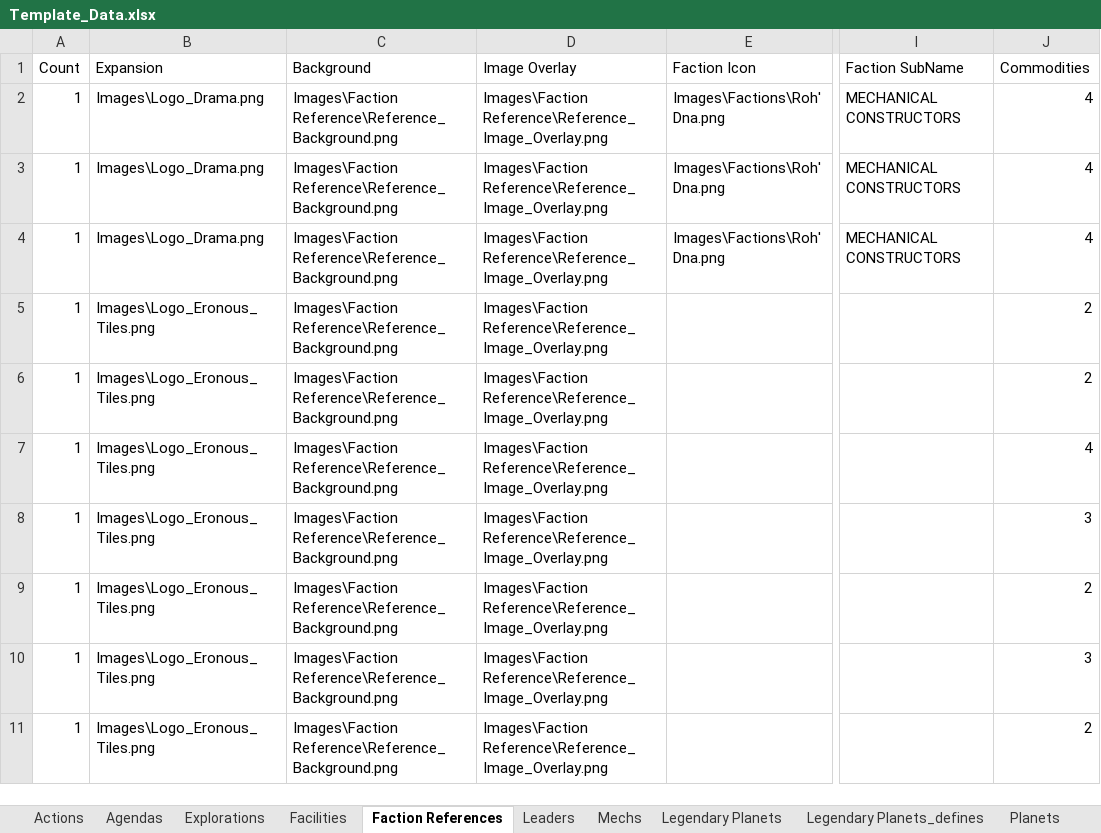
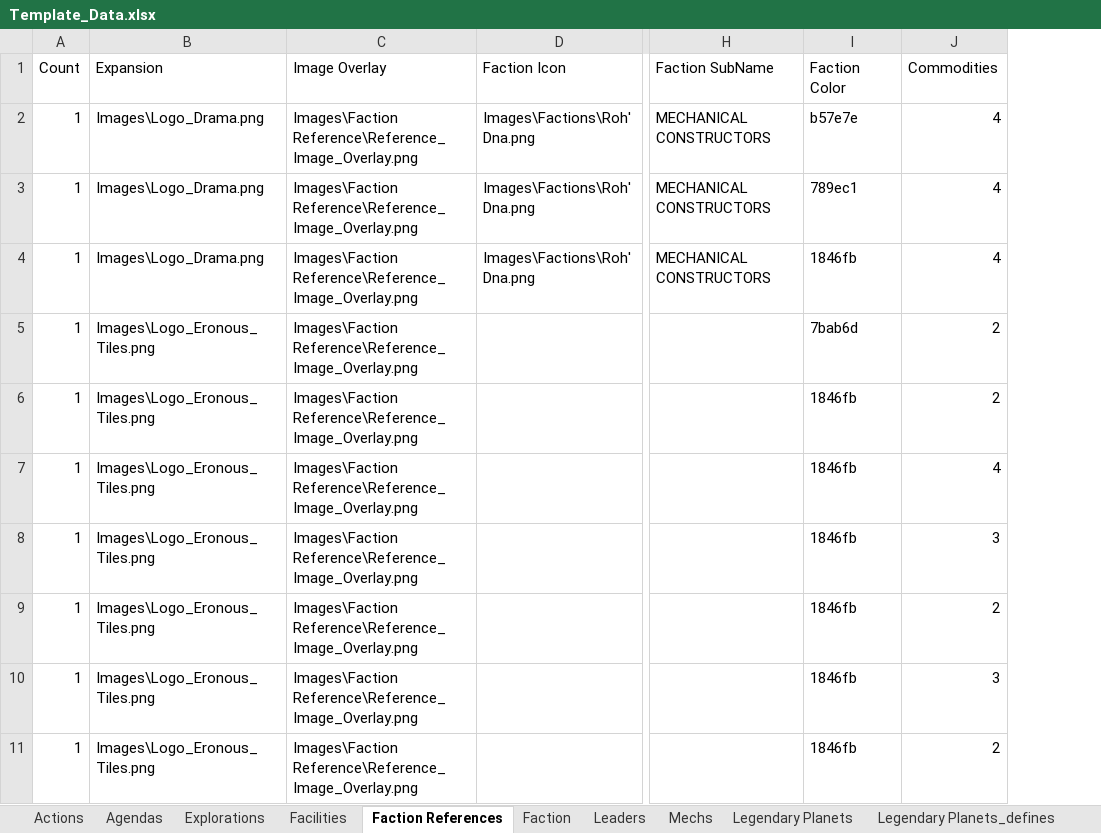
Before and after one commit to MarkVabulas/TI4Templates, an Excel workbook: Template_Data.xlsx, sheet Faction References, drawn as a sheet; only a part is shown, gaps mark what is left out; values as stored, in another font and other column widths than the file's, no borders; removed rows and columns are numbered as before the commit, all else as after; the diff names each change by its address in the sheet, - before the commit and + after, or states it on an @@ line.

```diff
--- a/Template_Data.xlsx (sheet Faction References)
+++ b/Template_Data.xlsx (sheet Faction References)
+sheet tab: Faction
-column C (Background), rows 2-11: all Images\Faction Reference\Reference_Background.png
+column I (Faction Color), rows 2-11: b57e7e | 789ec1 | 1846fb | 7bab6d | 1846fb | 1846fb | 1846fb | 1846fb | 1846fb | 1846fb
```
Also changed, not shown: sheet Planets, sheet Explorations, sheet Actions, sheet Relics, sheet Leaders, sheet Legendary Planets, 2 other files.
